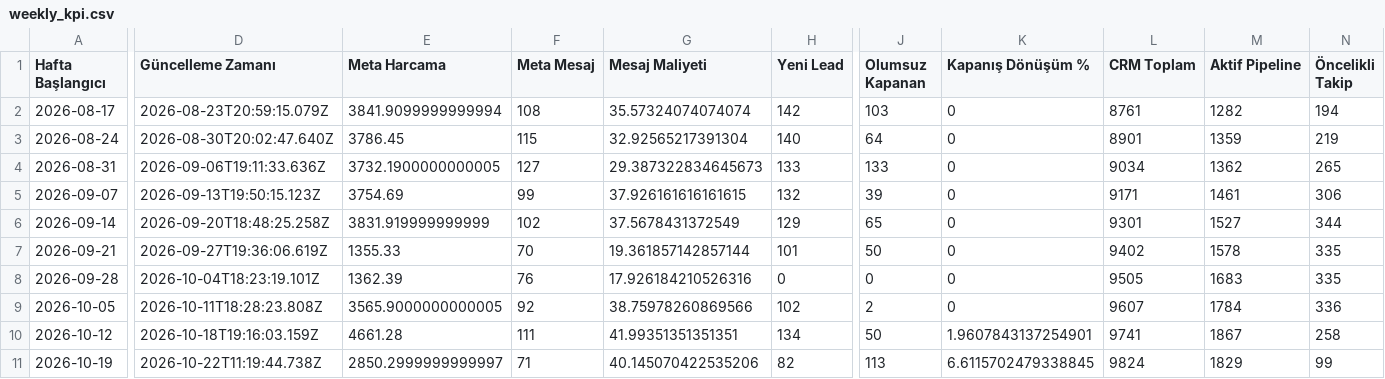
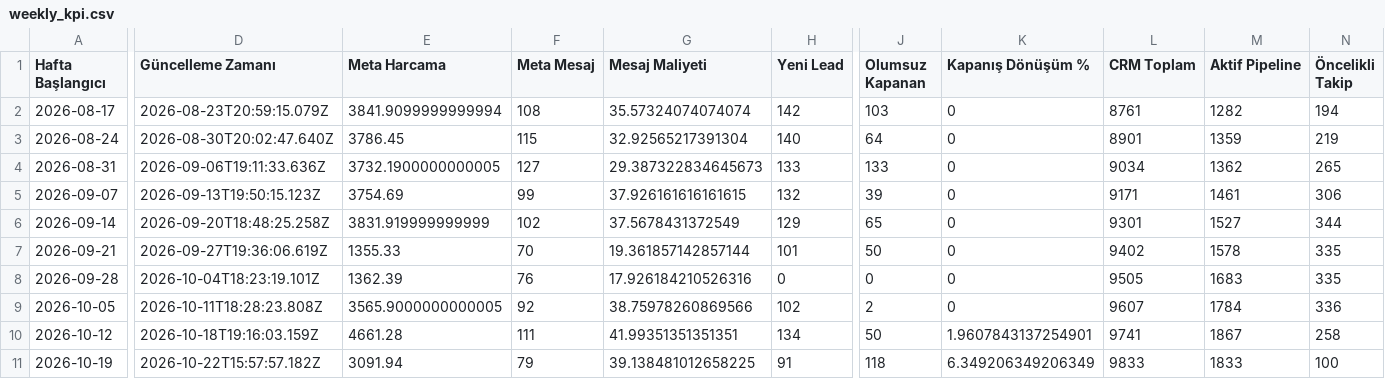
Before and after one commit to sefayama-rgb/menargrup, a CSV file: data/weekly_kpi.csv, drawn as a sheet; only a part is shown, gaps mark what is left out; the diff covers the shown part only; the diff names each change by its address in the sheet, - before the commit and + after, or states it on an @@ line.

```diff
--- a/data/weekly_kpi.csv
+++ b/data/weekly_kpi.csv
-D11 (Güncelleme Zamanı): 2026-10-22T11:19:44.738Z
+D11 (Güncelleme Zamanı): 2026-10-22T15:57:57.182Z
-E11 (Meta Harcama): 2850.2999999999997
+E11 (Meta Harcama): 3091.94
-F11 (Meta Mesaj): 71
+F11 (Meta Mesaj): 79
-G11 (Mesaj Maliyeti): 40.145070422535206
+G11 (Mesaj Maliyeti): 39.138481012658225
-H11 (Yeni Lead): 82
+H11 (Yeni Lead): 91
-J11 (Olumsuz Kapanan): 113
+J11 (Olumsuz Kapanan): 118
-K11 (Kapanış Dönüşüm %): 6.6115702479338845
+K11 (Kapanış Dönüşüm %): 6.349206349206349
-L11 (CRM Toplam): 9824
+L11 (CRM Toplam): 9833
-M11 (Aktif Pipeline): 1829
+M11 (Aktif Pipeline): 1833
-N11 (Öncelikli Takip): 99
+N11 (Öncelikli Takip): 100
```
Also changed, not shown: 1 edited cell elsewhere in this file, 4 other files.
